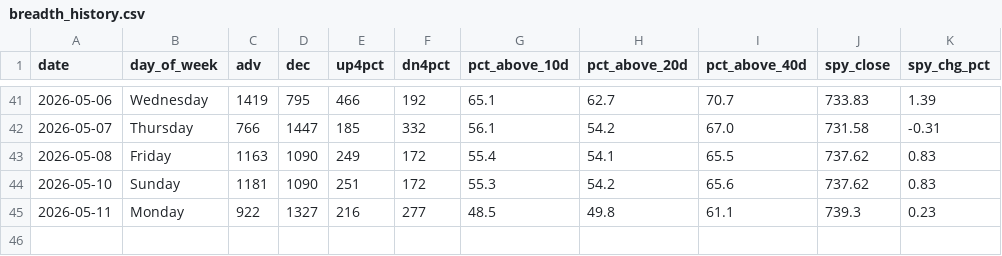
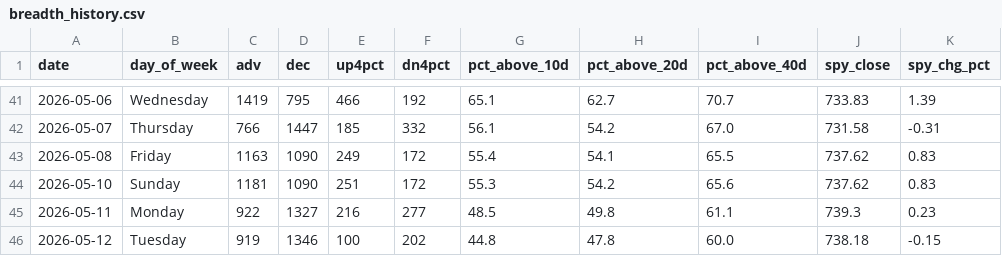
Before and after one commit to VamsiKrishna2021/alpha-engine, a CSV file: data/breadth_history.csv, drawn as a sheet; only a part is shown, gaps mark what is left out; the diff names each change by its address in the sheet, - before the commit and + after, or states it on an @@ line.

```diff
--- a/data/breadth_history.csv
+++ b/data/breadth_history.csv
+row 46: 2026-05-12 | Tuesday | 919 | 1346 | 100 | 202 | 44.8 | 47.8 | 60.0 | 738.18 | -0.15
```
Also changed, not shown: data/regime_history.csv, 3 other files.
